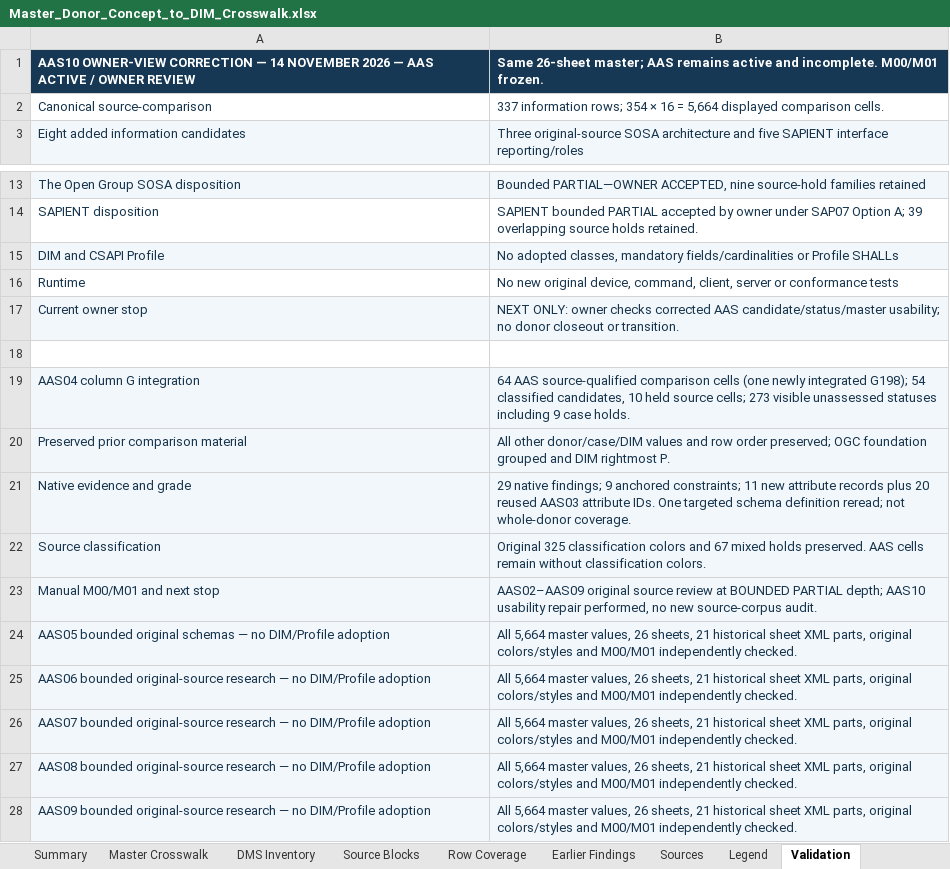
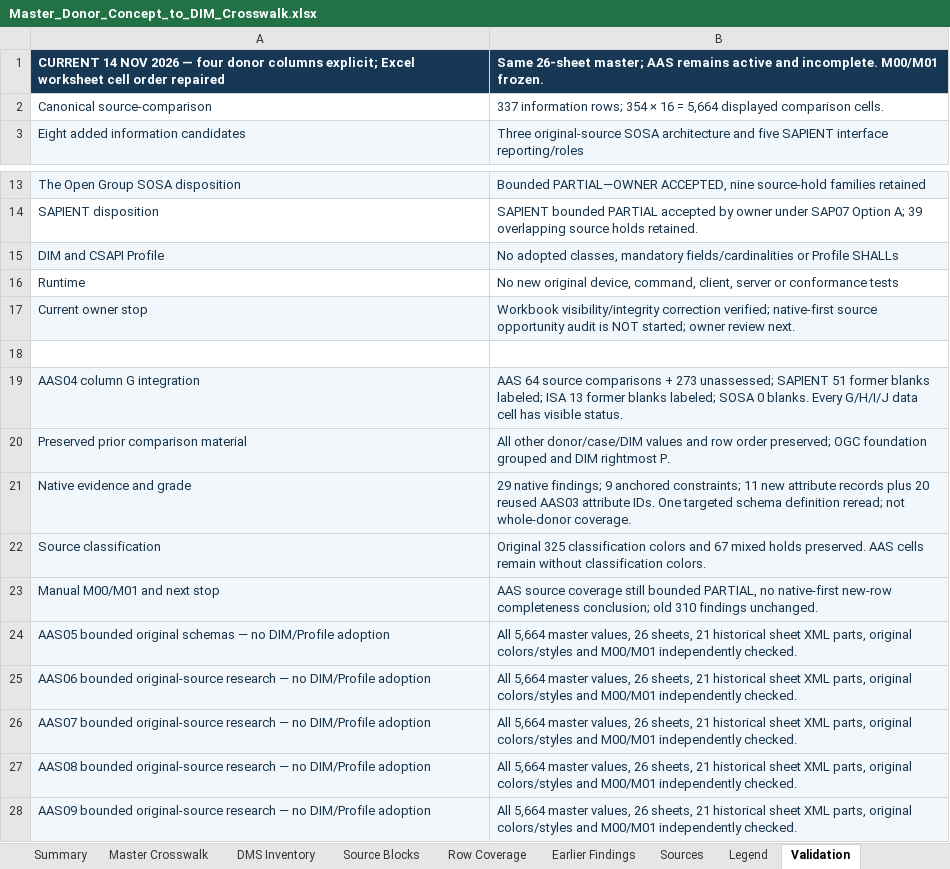
Before and after one commit to OS4CSAPI/glaux-client, an Excel workbook: Docs/Research/DIM_Profile_V2/Donor_DIM_Crosswalk/Master_Donor_Concept_to_DIM_Crosswalk.xlsx, sheet Validation, drawn as a sheet; only a part is shown, gaps mark what is left out; values as stored, in another font and other column widths than the file's, no borders; the diff names each change by its address in the sheet, - before the commit and + after, or states it on an @@ line.

```diff
--- a/Docs/Research/DIM_Profile_V2/Donor_DIM_Crosswalk/Master_Donor_Concept_to_DIM_Crosswalk.xlsx (sheet Validation)
+++ b/Docs/Research/DIM_Profile_V2/Donor_DIM_Crosswalk/Master_Donor_Concept_to_DIM_Crosswalk.xlsx (sheet Validation)
-A1: AAS10 OWNER-VIEW CORRECTION — 14 NOVEMBER 2026 — AAS ACTIVE / OWNER REVIEW
+A1: CURRENT 14 NOV 2026 — four donor columns explicit; Excel worksheet cell order repaired
-B17: NEXT ONLY: owner checks corrected AAS candidate/status/master usability; no donor closeout or transition.
+B17: Workbook visibility/integrity correction verified; native-first source opportunity audit is NOT started; owner review next.
-B19: 64 AAS source-qualified comparison cells (one newly integrated G198); 54 classified candidates, 10 held source cells; 273 visible unassessed statuses including 9 case holds.
+B19: AAS 64 source comparisons + 273 unassessed; SAPIENT 51 former blanks labeled; ISA 13 former blanks labeled; SOSA 0 blanks. Every G/H/I/J data cell has visible status.
-B23: AAS02–AAS09 original source review at BOUNDED PARTIAL depth; AAS10 usability repair performed, no new source-corpus audit.
+B23: AAS source coverage still bounded PARTIAL, no native-first new-row completeness conclusion; old 310 findings unchanged.
```
Also changed, not shown: sheet Master Crosswalk, sheet Summary, sheet Legend, 6 other files.
